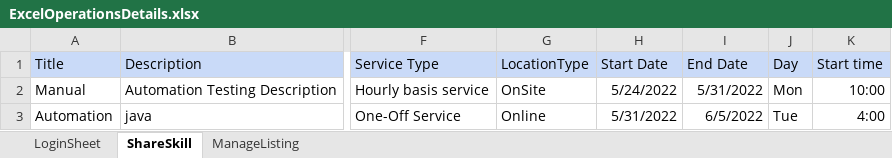
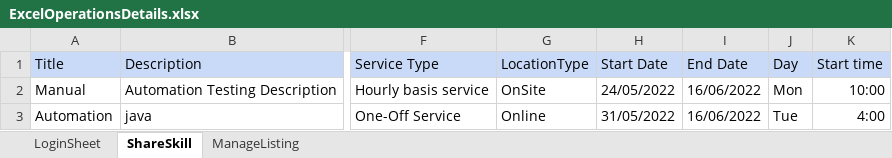
Before and after one commit to Shansasi/Mars_CompetitionTasks, an Excel workbook: ExcelDataReader/ExcelOperationsDetails.xlsx, sheet ShareSkill, drawn as a sheet; only a part is shown, gaps mark what is left out; values as stored, in another font and other column widths than the file's, no borders; the diff names each change by its address in the sheet, - before the commit and + after, or states it on an @@ line.

```diff
--- a/ExcelDataReader/ExcelOperationsDetails.xlsx (sheet ShareSkill)
+++ b/ExcelDataReader/ExcelOperationsDetails.xlsx (sheet ShareSkill)
-H2 (Start Date): 5/24/2022
+H2 (Start Date): 24/05/2022
-I2 (End Date): 5/31/2022
+I2 (End Date): 16/06/2022
-H3 (Start Date): 5/31/2022
+H3 (Start Date): 31/05/2022
-I3 (End Date): 6/5/2022
+I3 (End Date): 16/06/2022
```
Also changed, not shown: sheet LoginSheet, sheet ManageListing, 9 other files.
